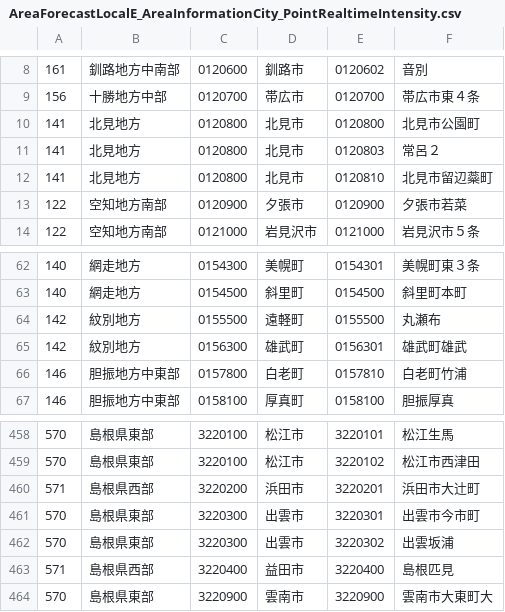
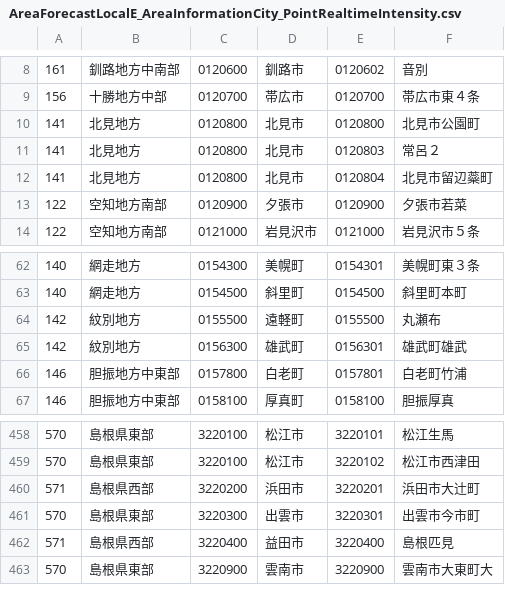
Before and after one commit to ingen084/jma-code-dictionary, a CSV file: csv/AreaForecastLocalE_AreaInformationCity_PointRealtimeIntensity.csv, drawn as a sheet; only a part is shown, gaps mark what is left out.

```diff
--- a/csv/AreaForecastLocalE_AreaInformationCity_PointRealtimeIntensity.csv
+++ b/csv/AreaForecastLocalE_AreaInformationCity_PointRealtimeIntensity.csv
@@ -11,3 +11,3 @@
 141,北見地方,0120800,北見市,0120803,常呂２
-141,北見地方,0120800,北見市,0120810,北見市留辺蘂町
+141,北見地方,0120800,北見市,0120804,北見市留辺蘂町
 122,空知地方南部,0120900,夕張市,0120900,夕張市若菜
@@ -65,3 +65,3 @@
 142,紋別地方,0156300,雄武町,0156301,雄武町雄武
-146,胆振地方中東部,0157800,白老町,0157810,白老町竹浦
+146,胆振地方中東部,0157800,白老町,0157801,白老町竹浦
 146,胆振地方中東部,0158100,厚真町,0158100,胆振厚真
@@ -461,3 +461,2 @@
 570,島根県東部,3220300,出雲市,3220301,出雲市今市町
-570,島根県東部,3220300,出雲市,3220302,出雲坂浦
 571,島根県西部,3220400,益田市,3220400,島根匹見
```
Also changed, not shown: csv/AreaForecastLocalE_AreaInformationCity_PointSeismicIntensity.csv, csv/AreaForecastLocalE_PointSeismicLgIntensity.csv.
